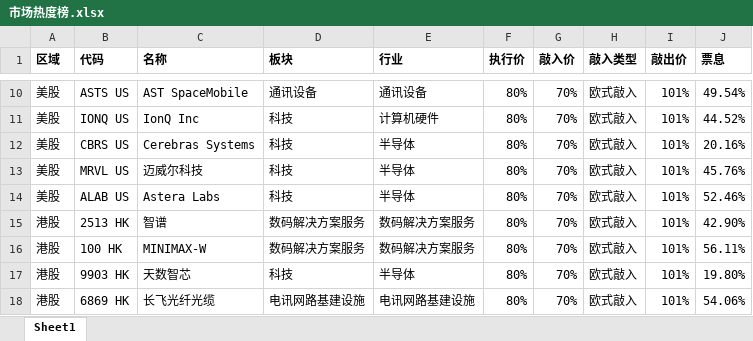
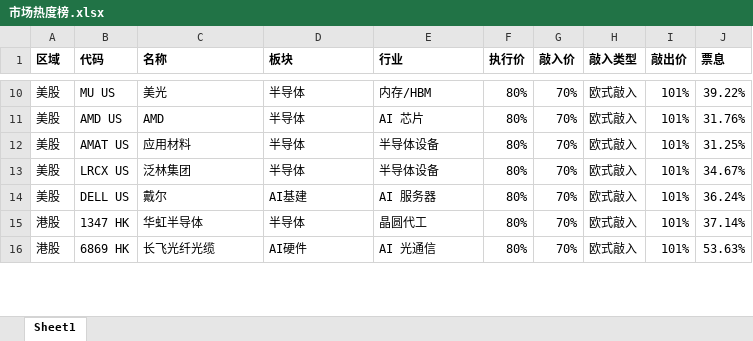
Before and after one commit to daveliao999/.github.io, an Excel workbook: 市场热度榜.xlsx, sheet Sheet1, drawn as a sheet; only a part is shown, gaps mark what is left out; values as stored, in another font and other column widths than the file's, no borders; removed rows and columns are numbered as before the commit, all else as after; the diff covers the shown part only; the diff names each change by its address in the sheet, - before the commit and + after, or states it on an @@ line.

```diff
--- a/市场热度榜.xlsx (sheet Sheet1)
+++ b/市场热度榜.xlsx (sheet Sheet1)
-B10 (代码): ASTS US
+B10 (代码): MU US
-C10 (名称): AST SpaceMobile
+C10 (名称): 美光
-D10 (板块): 通讯设备
+D10 (板块): 半导体
-E10 (行业): 通讯设备
+E10 (行业): 内存/HBM
-J10 (票息): 49.54%
+J10 (票息): 39.22%
-B11 (代码): IONQ US
+B11 (代码): AMD US
-C11 (名称): IonQ Inc
+C11 (名称): AMD
-D11:D13 (板块): 科技
+D11:D13 (板块): 半导体
-E11 (行业): 计算机硬件
+E11 (行业): AI 芯片
-J11 (票息): 44.52%
+J11 (票息): 31.76%
-B12 (代码): CBRS US
+B12 (代码): AMAT US
-C12 (名称): Cerebras Systems
+C12 (名称): 应用材料
-E12:E13 (行业): 半导体
+E12:E13 (行业): 半导体设备
-J12 (票息): 20.16%
+J12 (票息): 31.25%
-B13 (代码): MRVL US
+B13 (代码): LRCX US
-C13 (名称): 迈威尔科技
+C13 (名称): 泛林集团
-J13 (票息): 45.76%
+J13 (票息): 34.67%
-B14 (代码): ALAB US
+B14 (代码): DELL US
-C14 (名称): Astera Labs
+C14 (名称): 戴尔
-D14 (板块): 科技
+D14 (板块): AI基建
-E14 (行业): 半导体
+E14 (行业): AI 服务器
-J14 (票息): 52.46%
+J14 (票息): 36.24%
-B15 (代码): 2513 HK
+B15 (代码): 1347 HK
-C15 (名称): 智谱
+C15 (名称): 华虹半导体
-D15 (板块): 数码解决方案服务
+D15 (板块): 半导体
-E15 (行业): 数码解决方案服务
+E15 (行业): 晶圆代工
-J15 (票息): 42.90%
+J15 (票息): 37.14%
-row 16: 港股 | 100 HK | MINIMAX-W | 数码解决方案服务 | 数码解决方案服务 | 80% | 70% | 欧式敲入 | 101% | 56.11%
-row 17: 港股 | 9903 HK | 天数智芯 | 科技 | 半导体 | 80% | 70% | 欧式敲入 | 101% | 19.80%
-D16 (板块): 电讯网路基建设施
+D16 (板块): AI硬件
-E16 (行业): 电讯网路基建设施
+E16 (行业): AI 光通信
-J16 (票息): 54.06%
+J16 (票息): 53.63%
```
Also changed, not shown: 5 added rows, 3 removed rows and 37 edited cells elsewhere in this sheet, 稳健组类型.xlsx, 进取组类型.xlsx, 1 other file.
